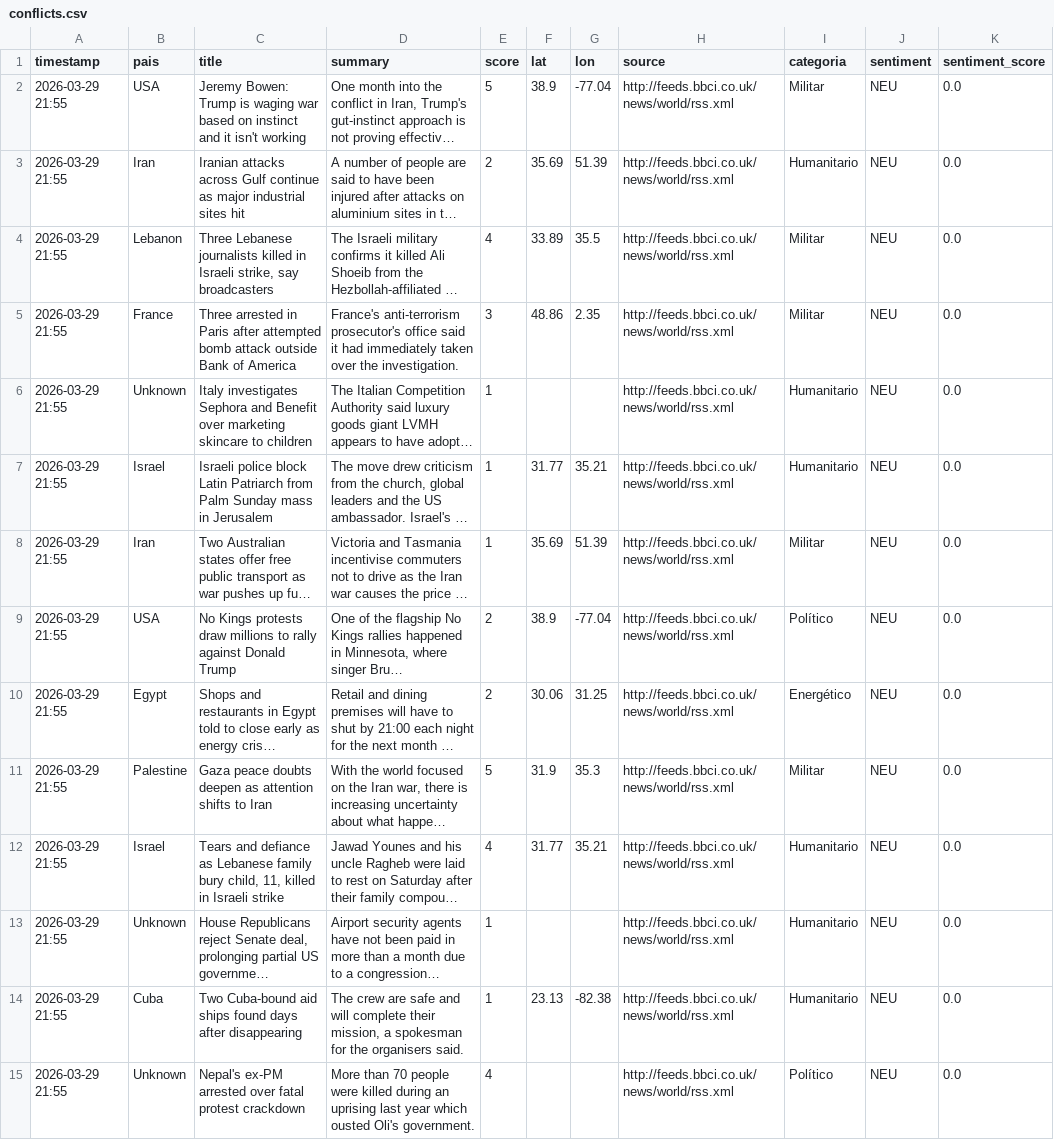
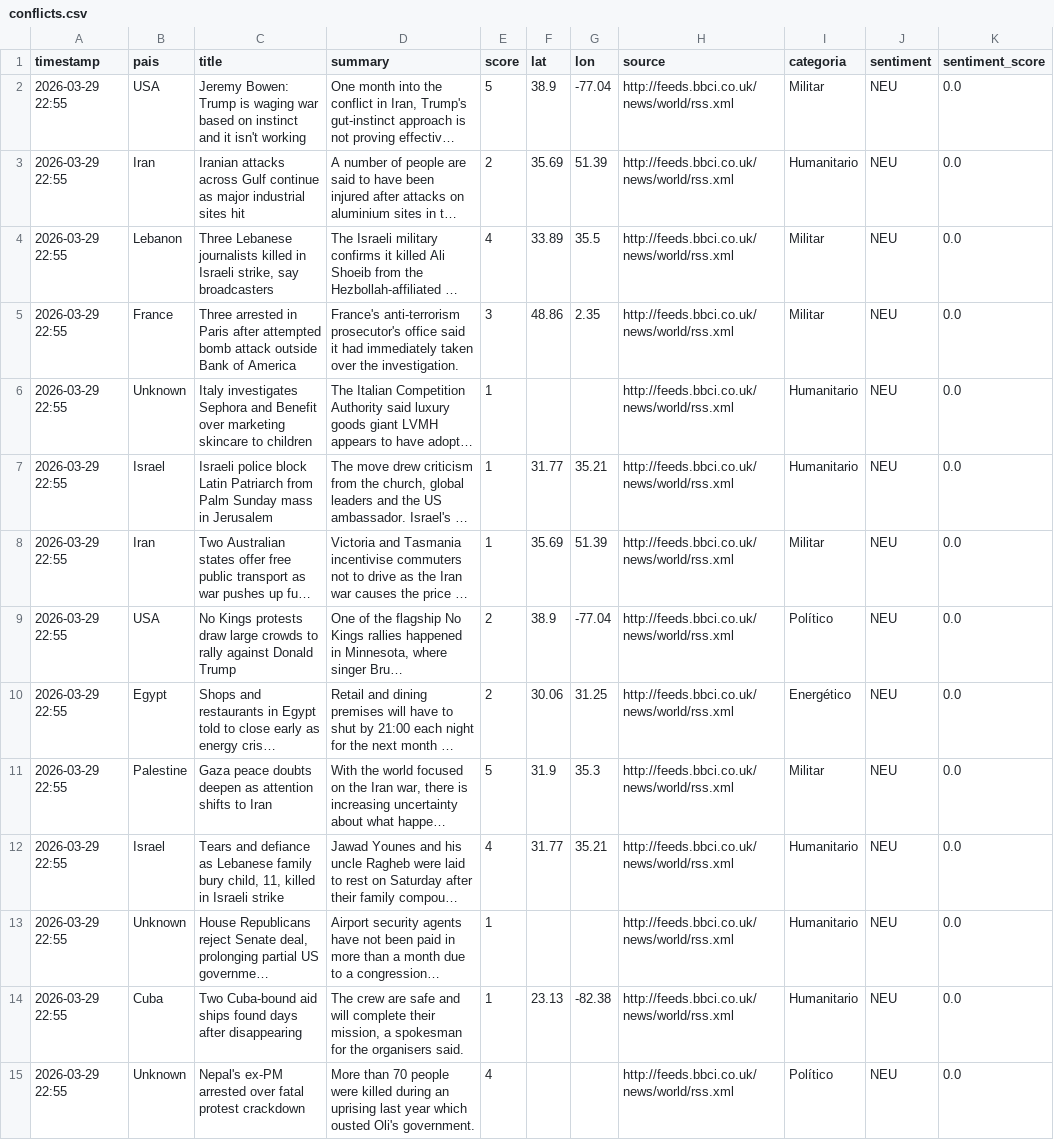
Before and after one commit to mcasrom/sieg-conflicts, a CSV file: data/processed/conflicts.csv, drawn as a sheet; only a part is shown; long unchanged cells end in …; the diff covers the shown part only; the diff names each change by its address in the sheet, - before the commit and + after, or states it on an @@ line.

Commit message:
pipeline: datos 2026-03-29 22:55

```diff
--- a/data/processed/conflicts.csv
+++ b/data/processed/conflicts.csv
-A2:A15 (timestamp): 2026-03-29 21:55
+A2:A15 (timestamp): 2026-03-29 22:55
-C9 (title): …protests draw millions to rally…
+C9 (title): …protests draw large crowds to rally…
```
Also changed, not shown: 2 added rows, 2 removed rows and 58 edited cells elsewhere in this file.
